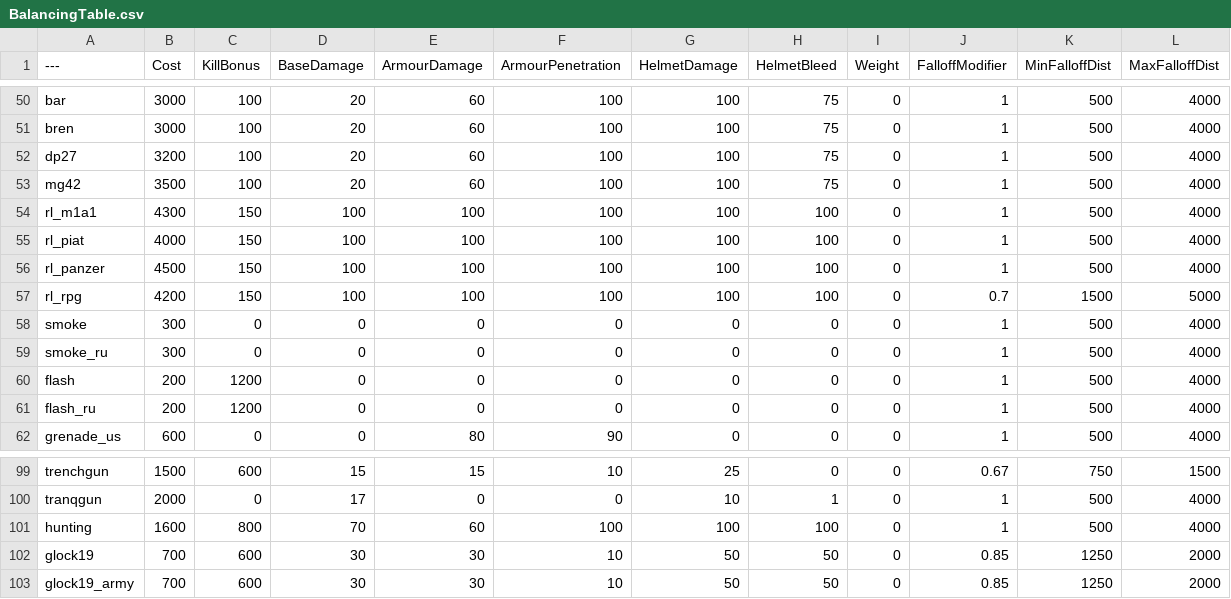
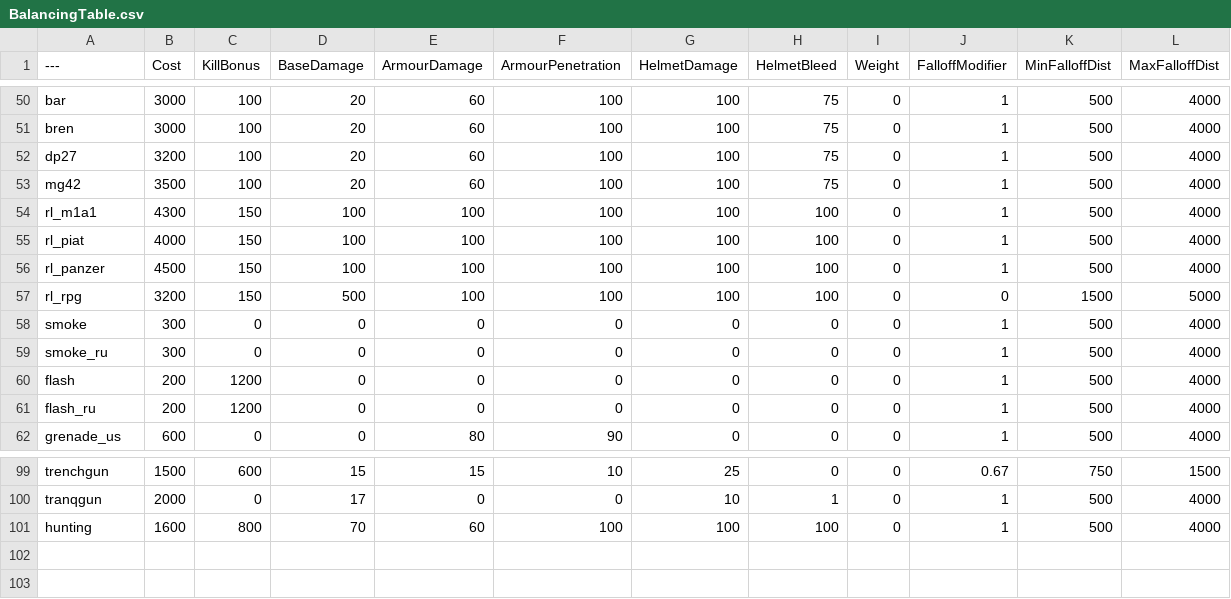
Before and after one commit to TheRealL4D2Ellis/BalancingTable, a CSV file: BalancingTable.csv, drawn as a sheet; only a part is shown, gaps mark what is left out.

Commit message:
Update BalancingTable.csv

```diff
--- a/BalancingTable.csv
+++ b/BalancingTable.csv
@@ -56,3 +56,3 @@ rl_piat,4000,150,100,100,100,100,100,0,1,500,4000
 rl_panzer,4500,150,100,100,100,100,100,0,1,500,4000
-rl_rpg,4200,150,100,100,100,100,100,0,0.7,1500,5000
+rl_rpg,3200,150,500,100,100,100,100,0,0,1500,5000
 smoke,300,0,0,0,0,0,0,0,1,500,4000
@@ -101,3 +101 @@ tranqgun,2000,0,17,0,0,10,1,0,1,500,4000
 hunting,1600,800,70,60,100,100,100,0,1,500,4000
-glock19,700,600,30,30,10,50,50,0,0.85,1250,2000
-glock19_army,700,600,30,30,10,50,50,0,0.85,1250,2000
```
